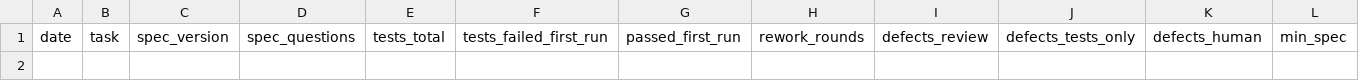
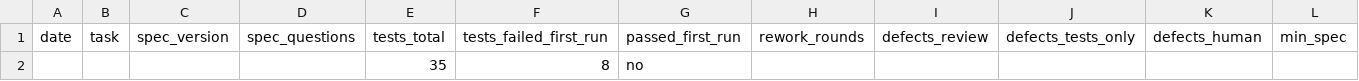
Before and after one commit to juliamelf/ai-team-assistant, a CSV file: docs/pipeline/pipeline_log.csv, drawn as a sheet; only a part is shown; rows hold the shown columns only; the diff names each change by its address in the sheet, - before the commit and + after, or states it on an @@ line.

```diff
--- a/docs/pipeline/pipeline_log.csv
+++ b/docs/pipeline/pipeline_log.csv
+row 2:  |  |  |  | 35 | 8 | no
```
Also changed, not shown: 9 other files.
